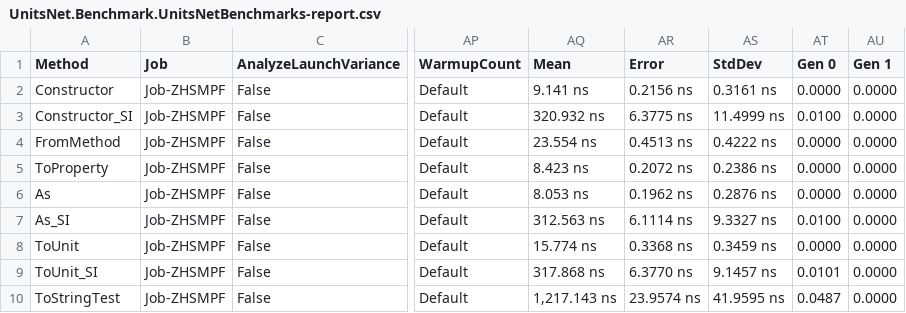
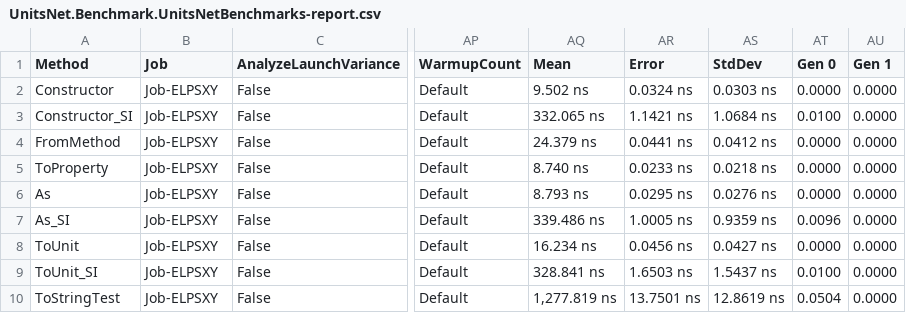
Before and after one commit to angularsen/UnitsNet, a CSV file: benchmarks/netcoreapp50/results/UnitsNet.Benchmark.UnitsNetBenchmarks-report.csv, drawn as a sheet; only a part is shown, gaps mark what is left out; the diff covers the shown part only; the diff names each change by its address in the sheet, - before the commit and + after, or states it on an @@ line.

Commit message:
Automatic benchmark generation for f33c63d837f8cb8792e9c3ea51b310a984db9f20

```diff
--- a/benchmarks/netcoreapp50/results/UnitsNet.Benchmark.UnitsNetBenchmarks-report.csv
+++ b/benchmarks/netcoreapp50/results/UnitsNet.Benchmark.UnitsNetBenchmarks-report.csv
-B2:B10 (Job): Job-ZHSMPF
+B2:B10 (Job): Job-ELPSXY
-AQ2 (Mean): 9.141 ns
+AQ2 (Mean): 9.502 ns
-AR2 (Error): 0.2156 ns
+AR2 (Error): 0.0324 ns
-AS2 (StdDev): 0.3161 ns
+AS2 (StdDev): 0.0303 ns
-AQ3 (Mean): 320.932 ns
+AQ3 (Mean): 332.065 ns
-AR3 (Error): 6.3775 ns
+AR3 (Error): 1.1421 ns
-AS3 (StdDev): 11.4999 ns
+AS3 (StdDev): 1.0684 ns
-AQ4 (Mean): 23.554 ns
+AQ4 (Mean): 24.379 ns
-AR4 (Error): 0.4513 ns
+AR4 (Error): 0.0441 ns
-AS4 (StdDev): 0.4222 ns
+AS4 (StdDev): 0.0412 ns
-AQ5 (Mean): 8.423 ns
+AQ5 (Mean): 8.740 ns
-AR5 (Error): 0.2072 ns
+AR5 (Error): 0.0233 ns
-AS5 (StdDev): 0.2386 ns
+AS5 (StdDev): 0.0218 ns
-AQ6 (Mean): 8.053 ns
+AQ6 (Mean): 8.793 ns
-AR6 (Error): 0.1962 ns
+AR6 (Error): 0.0295 ns
-AS6 (StdDev): 0.2876 ns
+AS6 (StdDev): 0.0276 ns
-AQ7 (Mean): 312.563 ns
+AQ7 (Mean): 339.486 ns
-AR7 (Error): 6.1114 ns
+AR7 (Error): 1.0005 ns
-AS7 (StdDev): 9.3327 ns
+AS7 (StdDev): 0.9359 ns
-AT7 (Gen 0): 0.0100
+AT7 (Gen 0): 0.0096
-AQ8 (Mean): 15.774 ns
+AQ8 (Mean): 16.234 ns
-AR8 (Error): 0.3368 ns
+AR8 (Error): 0.0456 ns
-AS8 (StdDev): 0.3459 ns
+AS8 (StdDev): 0.0427 ns
-AQ9 (Mean): 317.868 ns
+AQ9 (Mean): 328.841 ns
-AR9 (Error): 6.3770 ns
+AR9 (Error): 1.6503 ns
-AS9 (StdDev): 9.1457 ns
+AS9 (StdDev): 1.5437 ns
-AT9 (Gen 0): 0.0101
+AT9 (Gen 0): 0.0100
-AQ10 (Mean): 1,217.143 ns
+AQ10 (Mean): 1,277.819 ns
-AR10 (Error): 23.9574 ns
+AR10 (Error): 13.7501 ns
-AS10 (StdDev): 41.9595 ns
+AS10 (StdDev): 12.8619 ns
-AT10 (Gen 0): 0.0487
+AT10 (Gen 0): 0.0504
```
Also changed, not shown: 41 edited cells elsewhere in this file, 5 other files.
